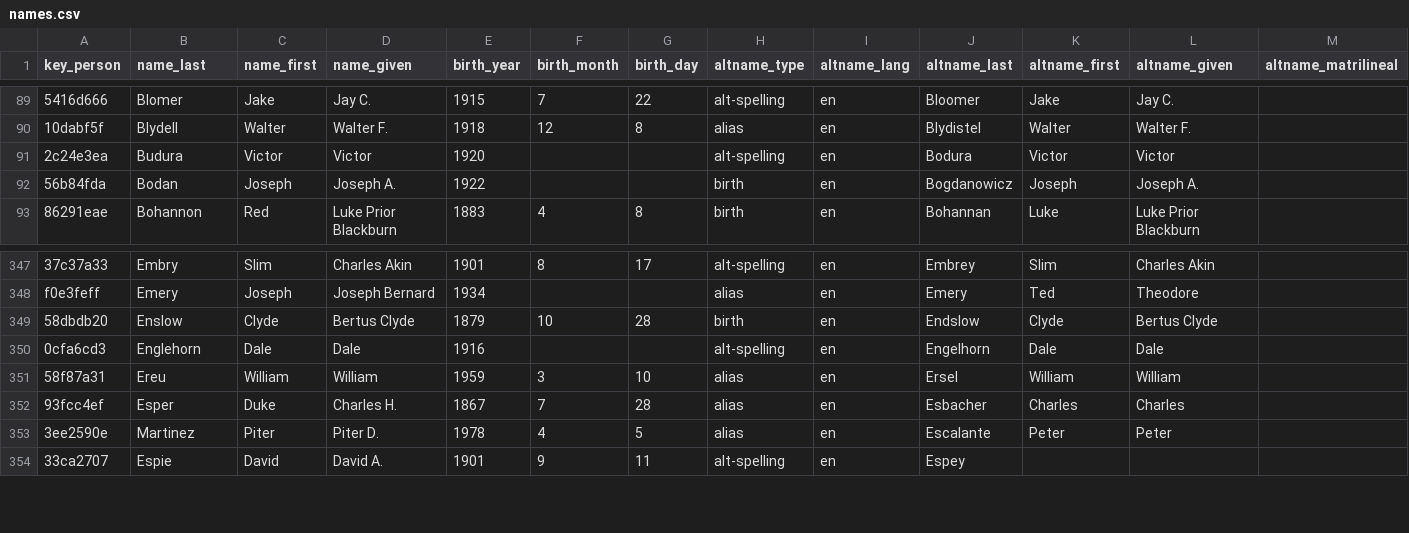
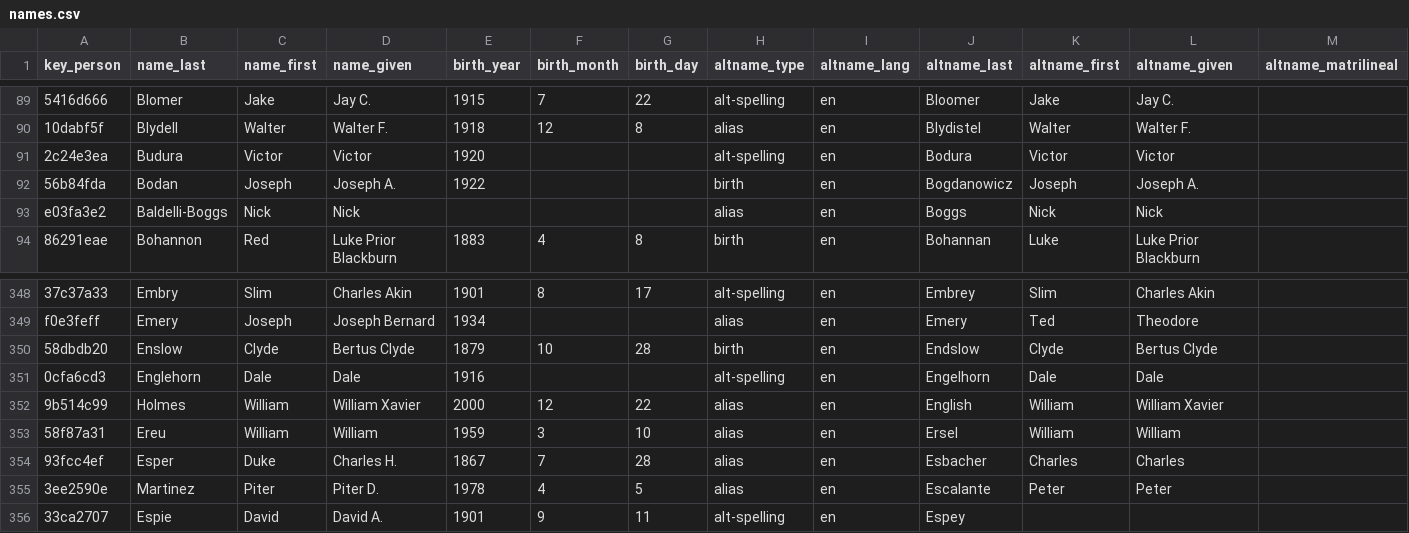
Before and after one commit to chadwickbureau/register, a CSV file: data/names.csv, drawn as a sheet; only a part is shown, gaps mark what is left out; rows hold the shown columns only; the diff names each change by its address in the sheet, - before the commit and + after, or states it on an @@ line.

Commit message:
Update people and names as of 2019-07-21.

```diff
--- a/data/names.csv
+++ b/data/names.csv
+row 93: e03fa3e2 | Baldelli-Boggs | Nick | Nick |  |  |  | alias | en | Boggs | Nick | Nick
+row 352: 9b514c99 | Holmes | William | William Xavier | 2000 | 12 | 22 | alias | en | English | William | William Xavier
```
